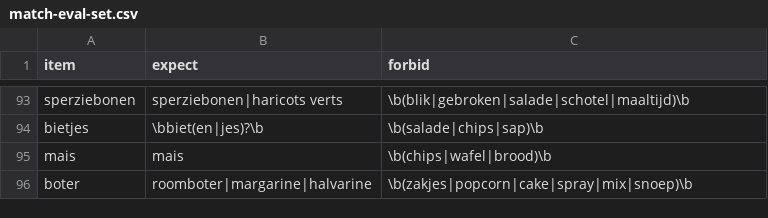
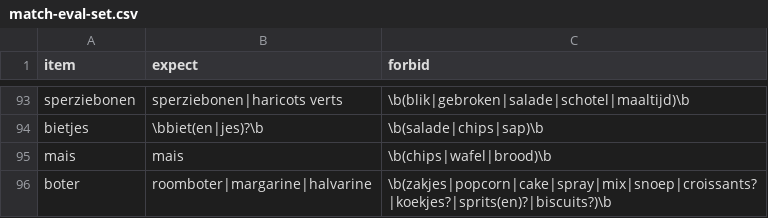
Before and after one commit to MouradLagsir199/Prakkie, a CSV file: scripts/match-eval-set.csv, drawn as a sheet; only a part is shown, gaps mark what is left out.

```diff
--- a/scripts/match-eval-set.csv
+++ b/scripts/match-eval-set.csv
@@ -95,2 +95,2 @@ bietjes,\bbiet(en|jes)?\b,\b(salade|chips|sap)\b
 mais,mais,\b(chips|wafel|brood)\b
-boter,roomboter|margarine|halvarine,\b(zakjes|popcorn|cake|spray|mix|snoep)\b
+boter,roomboter|margarine|halvarine,\b(zakjes|popcorn|cake|spray|mix|snoep|croissants?|koekjes?|sprits(en)?|biscuits?)\b
```
Also changed, not shown: 2 other files.
